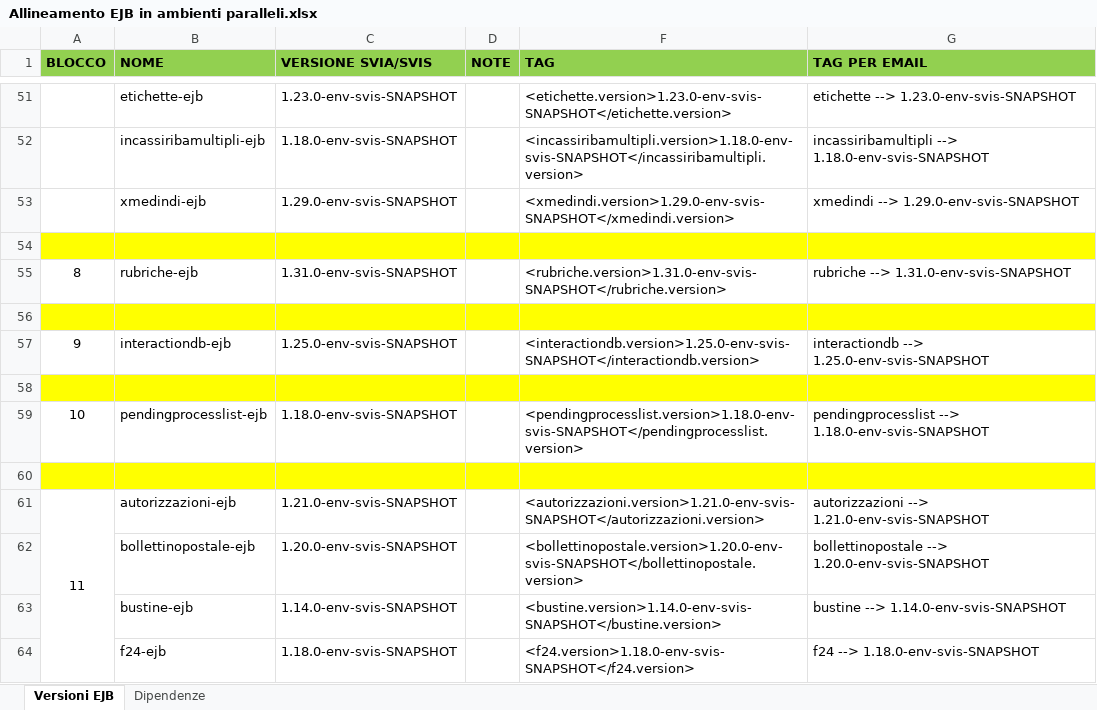
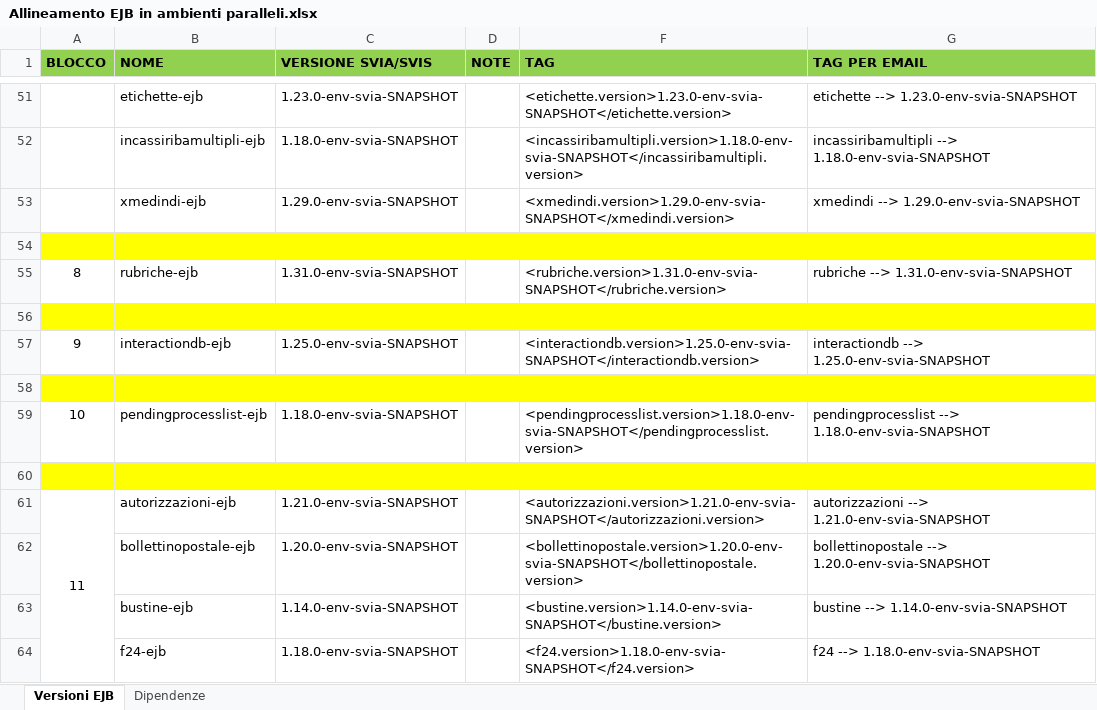
Before and after one commit to EdoardoBaral/SoftwareAllineamenti, an Excel workbook: src/main/resources/excelutils/Allineamento EJB in ambienti paralleli.xlsx, sheet Versioni EJB, drawn as a sheet; only a part is shown, gaps mark what is left out; values as stored, in another font and other column widths than the file's, no borders; the diff covers the shown part only; the diff names each change by its address in the sheet, - before the commit and + after, or states it on an @@ line.

Commit message:
Aggiornamento file supporto per allineamento di env/svia

```diff
--- a/src/main/resources/excelutils/Allineamento EJB in ambienti paralleli.xlsx (sheet Versioni EJB)
+++ b/src/main/resources/excelutils/Allineamento EJB in ambienti paralleli.xlsx (sheet Versioni EJB)
-C51 (VERSIONE SVIA/SVIS): 1.23.0-env-svis-SNAPSHOT
+C51 (VERSIONE SVIA/SVIS): 1.23.0-env-svia-SNAPSHOT
-F51 (TAG): <etichette.version>1.23.0-env-svis-SNAPSHOT</etichette.version>
+F51 (TAG): <etichette.version>1.23.0-env-svia-SNAPSHOT</etichette.version>
-G51 (TAG PER EMAIL): etichette --> 1.23.0-env-svis-SNAPSHOT
+G51 (TAG PER EMAIL): etichette --> 1.23.0-env-svia-SNAPSHOT
-C52 (VERSIONE SVIA/SVIS): 1.18.0-env-svis-SNAPSHOT
+C52 (VERSIONE SVIA/SVIS): 1.18.0-env-svia-SNAPSHOT
-F52 (TAG): <incassiribamultipli.version>1.18.0-env-svis-SNAPSHOT</incassiribamultipli.version>
+F52 (TAG): <incassiribamultipli.version>1.18.0-env-svia-SNAPSHOT</incassiribamultipli.version>
-G52 (TAG PER EMAIL): incassiribamultipli --> 1.18.0-env-svis-SNAPSHOT
+G52 (TAG PER EMAIL): incassiribamultipli --> 1.18.0-env-svia-SNAPSHOT
-C53 (VERSIONE SVIA/SVIS): 1.29.0-env-svis-SNAPSHOT
+C53 (VERSIONE SVIA/SVIS): 1.29.0-env-svia-SNAPSHOT
-F53 (TAG): <xmedindi.version>1.29.0-env-svis-SNAPSHOT</xmedindi.version>
+F53 (TAG): <xmedindi.version>1.29.0-env-svia-SNAPSHOT</xmedindi.version>
-G53 (TAG PER EMAIL): xmedindi --> 1.29.0-env-svis-SNAPSHOT
+G53 (TAG PER EMAIL): xmedindi --> 1.29.0-env-svia-SNAPSHOT
-C55 (VERSIONE SVIA/SVIS): 1.31.0-env-svis-SNAPSHOT
+C55 (VERSIONE SVIA/SVIS): 1.31.0-env-svia-SNAPSHOT
-F55 (TAG): <rubriche.version>1.31.0-env-svis-SNAPSHOT</rubriche.version>
+F55 (TAG): <rubriche.version>1.31.0-env-svia-SNAPSHOT</rubriche.version>
-G55 (TAG PER EMAIL): rubriche --> 1.31.0-env-svis-SNAPSHOT
+G55 (TAG PER EMAIL): rubriche --> 1.31.0-env-svia-SNAPSHOT
-C57 (VERSIONE SVIA/SVIS): 1.25.0-env-svis-SNAPSHOT
+C57 (VERSIONE SVIA/SVIS): 1.25.0-env-svia-SNAPSHOT
-F57 (TAG): <interactiondb.version>1.25.0-env-svis-SNAPSHOT</interactiondb.version>
+F57 (TAG): <interactiondb.version>1.25.0-env-svia-SNAPSHOT</interactiondb.version>
-G57 (TAG PER EMAIL): interactiondb --> 1.25.0-env-svis-SNAPSHOT
+G57 (TAG PER EMAIL): interactiondb --> 1.25.0-env-svia-SNAPSHOT
-C59 (VERSIONE SVIA/SVIS): 1.18.0-env-svis-SNAPSHOT
+C59 (VERSIONE SVIA/SVIS): 1.18.0-env-svia-SNAPSHOT
-F59 (TAG): <pendingprocesslist.version>1.18.0-env-svis-SNAPSHOT</pendingprocesslist.version>
+F59 (TAG): <pendingprocesslist.version>1.18.0-env-svia-SNAPSHOT</pendingprocesslist.version>
-G59 (TAG PER EMAIL): pendingprocesslist --> 1.18.0-env-svis-SNAPSHOT
+G59 (TAG PER EMAIL): pendingprocesslist --> 1.18.0-env-svia-SNAPSHOT
-C61 (VERSIONE SVIA/SVIS): 1.21.0-env-svis-SNAPSHOT
+C61 (VERSIONE SVIA/SVIS): 1.21.0-env-svia-SNAPSHOT
-F61 (TAG): <autorizzazioni.version>1.21.0-env-svis-SNAPSHOT</autorizzazioni.version>
+F61 (TAG): <autorizzazioni.version>1.21.0-env-svia-SNAPSHOT</autorizzazioni.version>
-G61 (TAG PER EMAIL): autorizzazioni --> 1.21.0-env-svis-SNAPSHOT
+G61 (TAG PER EMAIL): autorizzazioni --> 1.21.0-env-svia-SNAPSHOT
-C62 (VERSIONE SVIA/SVIS): 1.20.0-env-svis-SNAPSHOT
+C62 (VERSIONE SVIA/SVIS): 1.20.0-env-svia-SNAPSHOT
-F62 (TAG): <bollettinopostale.version>1.20.0-env-svis-SNAPSHOT</bollettinopostale.version>
+F62 (TAG): <bollettinopostale.version>1.20.0-env-svia-SNAPSHOT</bollettinopostale.version>
-G62 (TAG PER EMAIL): bollettinopostale --> 1.20.0-env-svis-SNAPSHOT
+G62 (TAG PER EMAIL): bollettinopostale --> 1.20.0-env-svia-SNAPSHOT
-C63 (VERSIONE SVIA/SVIS): 1.14.0-env-svis-SNAPSHOT
+C63 (VERSIONE SVIA/SVIS): 1.14.0-env-svia-SNAPSHOT
-F63 (TAG): <bustine.version>1.14.0-env-svis-SNAPSHOT</bustine.version>
+F63 (TAG): <bustine.version>1.14.0-env-svia-SNAPSHOT</bustine.version>
-G63 (TAG PER EMAIL): bustine --> 1.14.0-env-svis-SNAPSHOT
+G63 (TAG PER EMAIL): bustine --> 1.14.0-env-svia-SNAPSHOT
-C64 (VERSIONE SVIA/SVIS): 1.18.0-env-svis-SNAPSHOT
+C64 (VERSIONE SVIA/SVIS): 1.18.0-env-svia-SNAPSHOT
-F64 (TAG): <f24.version>1.18.0-env-svis-SNAPSHOT</f24.version>
+F64 (TAG): <f24.version>1.18.0-env-svia-SNAPSHOT</f24.version>
-G64 (TAG PER EMAIL): f24 --> 1.18.0-env-svis-SNAPSHOT
+G64 (TAG PER EMAIL): f24 --> 1.18.0-env-svia-SNAPSHOT
```
Also changed, not shown: 234 edited cells elsewhere in this sheet, sheet Dipendenze, hidden cells, 1 other file.
